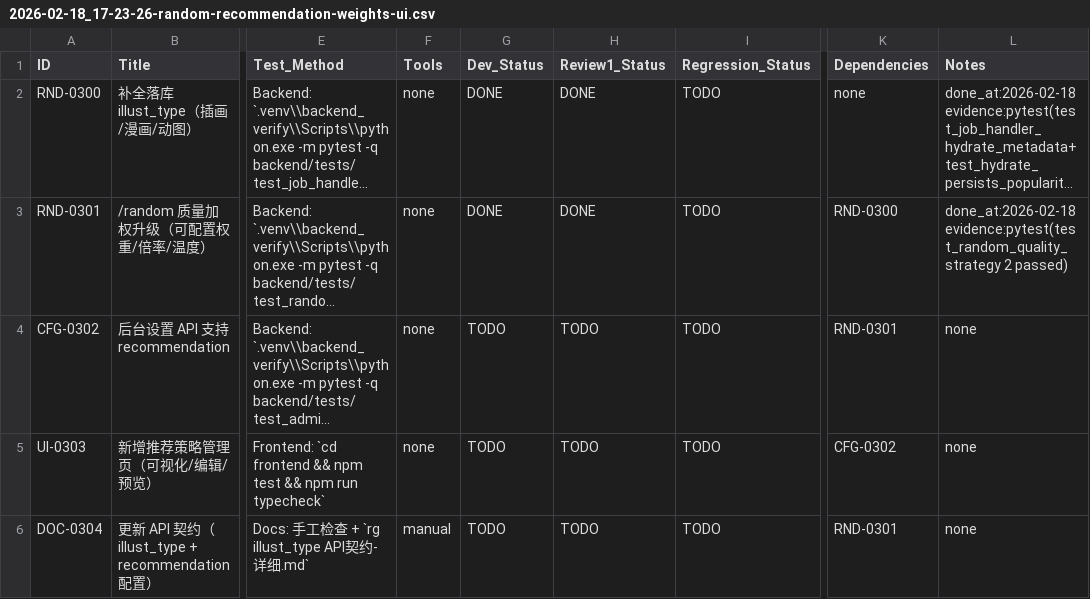
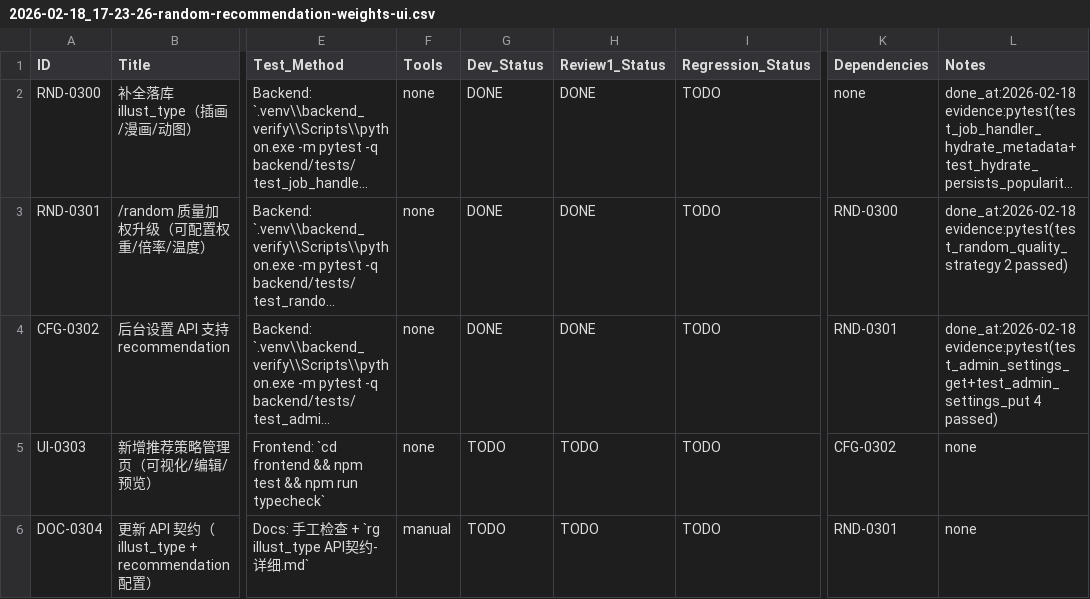
Before and after one commit to inliver233/random-mage, a CSV file: issues/2026-02-18_17-23-26-random-recommendation-weights-ui.csv, drawn as a sheet; only a part is shown, gaps mark what is left out; long unchanged cells end in …; the diff names each change by its address in the sheet, - before the commit and + after, or states it on an @@ line.

Commit message:
[CFG-0302] 后台设置 API 支持 recommendation

```diff
--- a/issues/2026-02-18_17-23-26-random-recommendation-weights-ui.csv
+++ b/issues/2026-02-18_17-23-26-random-recommendation-weights-ui.csv
-G4 (Dev_Status): TODO
+G4 (Dev_Status): DONE
-H4 (Review1_Status): TODO
+H4 (Review1_Status): DONE
-L4 (Notes): none
+L4 (Notes): done_at:2026-02-18 evidence:pytest(test_admin_settings_get+test_admin_settings_put 4 passed)
```
Also changed, not shown: 3 other files.
